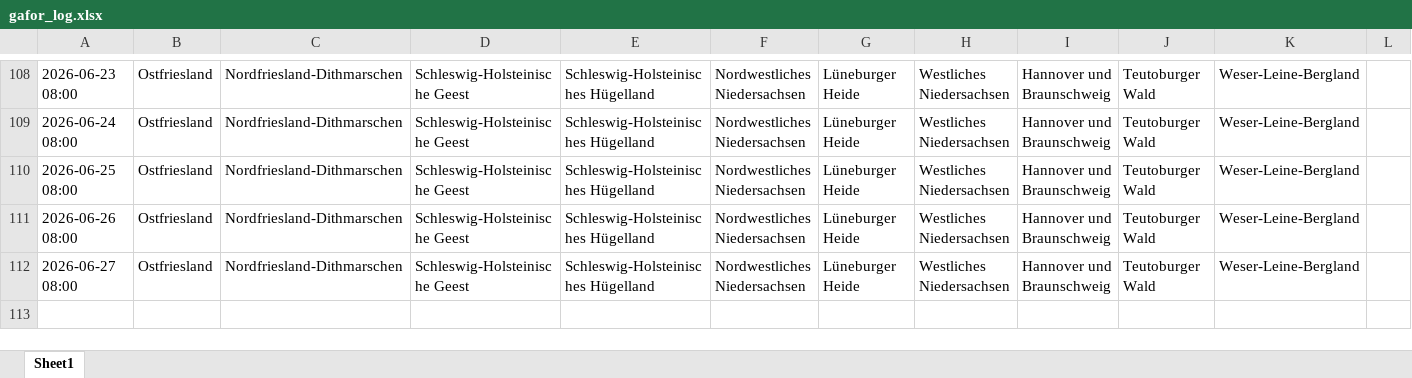
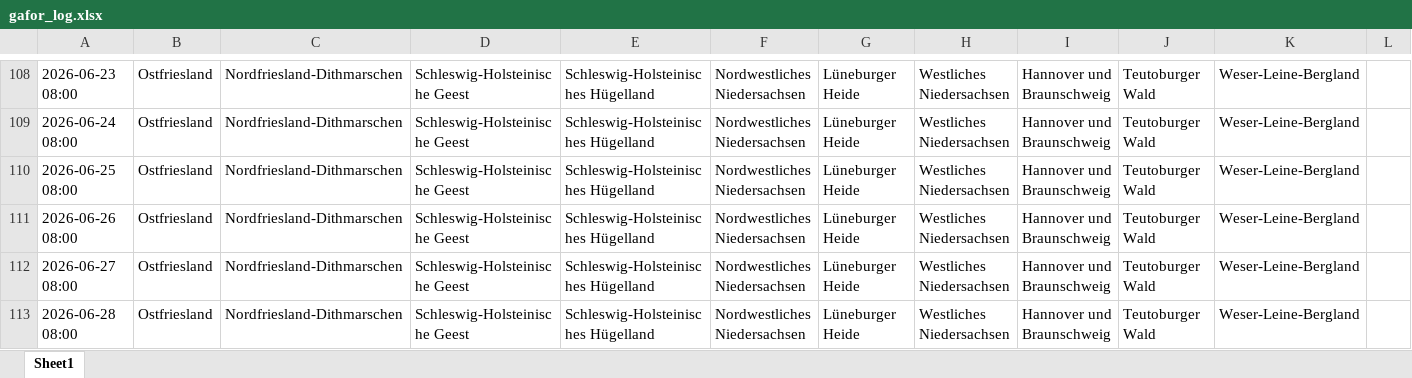
Before and after one commit to drsleepwell-Stein/GaforLogger, an Excel workbook: data/gafor_log.xlsx, sheet Sheet1, drawn as a sheet; only a part is shown, gaps mark what is left out; values as stored, in another font and other column widths than the file's, no borders; rows hold the shown columns only; the diff names each change by its address in the sheet, - before the commit and + after, or states it on an @@ line.

```diff
--- a/data/gafor_log.xlsx (sheet Sheet1)
+++ b/data/gafor_log.xlsx (sheet Sheet1)
+row 113: 2026-06-28 08:00 | Ostfriesland | Nordfriesland-Dithmarschen | Schleswig-Holsteinische Geest | Schleswig-Holsteinisches Hügelland | Nordwestliches Niedersachsen | Lüneburger Heide | Westliches Niedersachsen | Hannover und Braunschweig | Teutoburger Wald | Weser-Leine-Bergland
```
